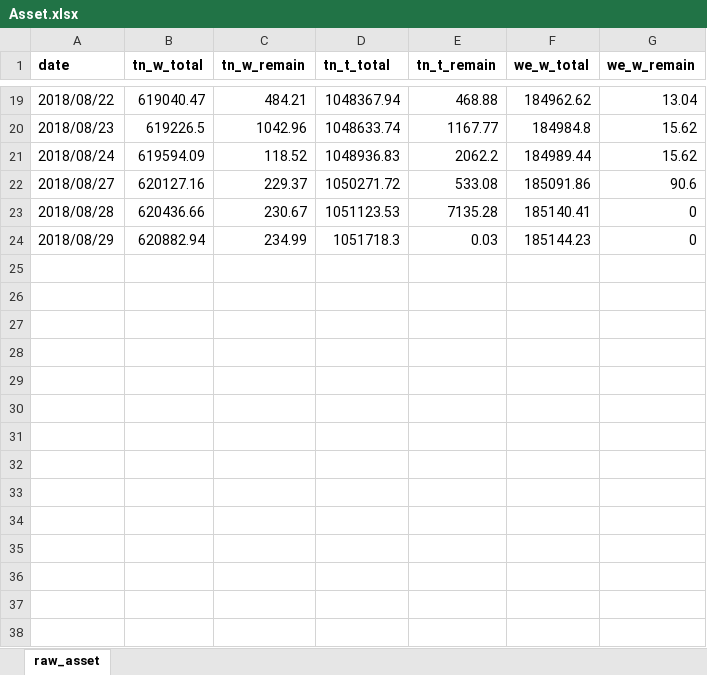
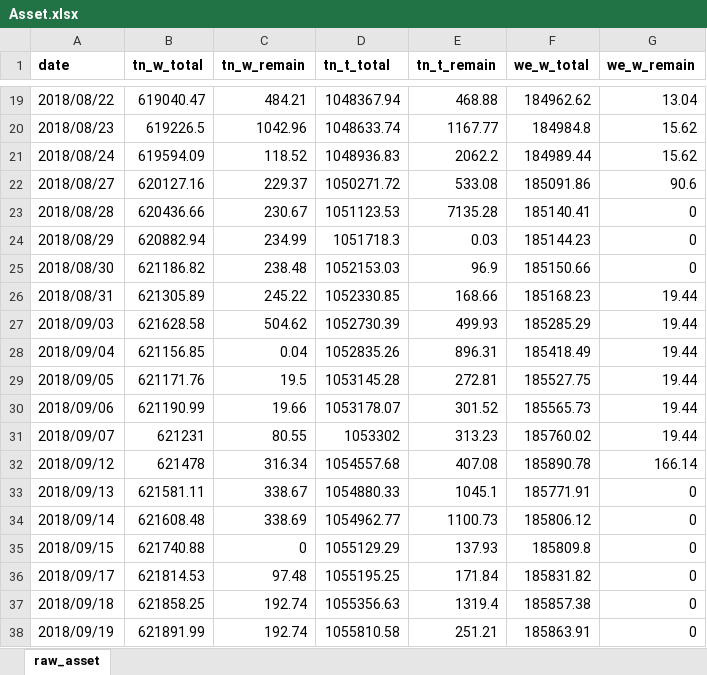
Before and after one commit to berniehu/Investment, an Excel workbook: Asset.xlsx, sheet raw_asset, drawn as a sheet; only a part is shown, gaps mark what is left out; values as stored, in another font and other column widths than the file's, no borders; the diff names each change by its address in the sheet, - before the commit and + after, or states it on an @@ line.

```diff
--- a/Asset.xlsx (sheet raw_asset)
+++ b/Asset.xlsx (sheet raw_asset)
+row 25: 2018/08/30 | 621186.82 | 238.48 | 1052153.03 | 96.9 | 185150.66 | 0
+row 26: 2018/08/31 | 621305.89 | 245.22 | 1052330.85 | 168.66 | 185168.23 | 19.44
+row 27: 2018/09/03 | 621628.58 | 504.62 | 1052730.39 | 499.93 | 185285.29 | 19.44
+row 28: 2018/09/04 | 621156.85 | 0.04 | 1052835.26 | 896.31 | 185418.49 | 19.44
+row 29: 2018/09/05 | 621171.76 | 19.5 | 1053145.28 | 272.81 | 185527.75 | 19.44
+row 30: 2018/09/06 | 621190.99 | 19.66 | 1053178.07 | 301.52 | 185565.73 | 19.44
+row 31: 2018/09/07 | 621231 | 80.55 | 1053302 | 313.23 | 185760.02 | 19.44
+row 32: 2018/09/12 | 621478 | 316.34 | 1054557.68 | 407.08 | 185890.78 | 166.14
+row 33: 2018/09/13 | 621581.11 | 338.67 | 1054880.33 | 1045.1 | 185771.91 | 0
+row 34: 2018/09/14 | 621608.48 | 338.69 | 1054962.77 | 1100.73 | 185806.12 | 0
+row 35: 2018/09/15 | 621740.88 | 0 | 1055129.29 | 137.93 | 185809.8 | 0
+row 36: 2018/09/17 | 621814.53 | 97.48 | 1055195.25 | 171.84 | 185831.82 | 0
+row 37: 2018/09/18 | 621858.25 | 192.74 | 1055356.63 | 1319.4 | 185857.38 | 0
+row 38: 2018/09/19 | 621891.99 | 192.74 | 1055810.58 | 251.21 | 185863.91 | 0
```
Also changed, not shown: HighRiskInvestment.xlsx.
